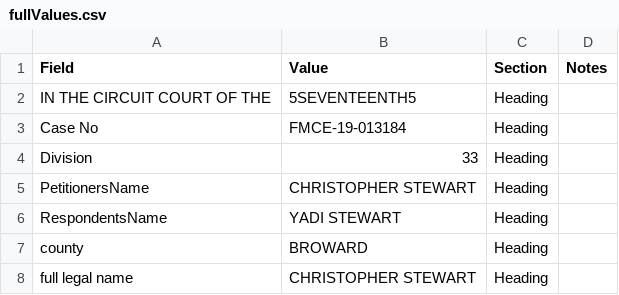
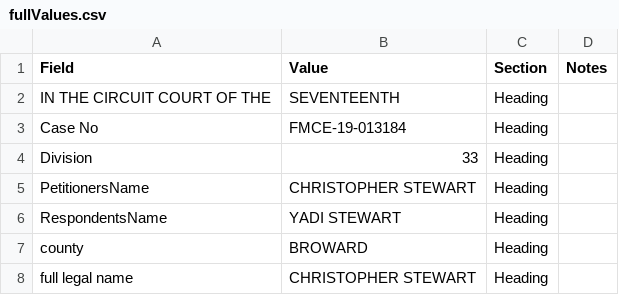
Before and after one commit to flbas1/pdfWeApi, a CSV file: fullValues.csv, drawn as a sheet; only a part is shown.

Commit message:
pdf is loading but not showing data.  form works nice but needs ui

```diff
--- a/fullValues.csv
+++ b/fullValues.csv
@@ -1,3 +1,3 @@
 Field,Value,Section,Notes
-IN THE CIRCUIT COURT OF THE,5SEVENTEENTH5,Heading,
+IN THE CIRCUIT COURT OF THE,SEVENTEENTH,Heading,
 Case No,FMCE-19-013184,Heading,
```
Also changed, not shown: 5 other files.
